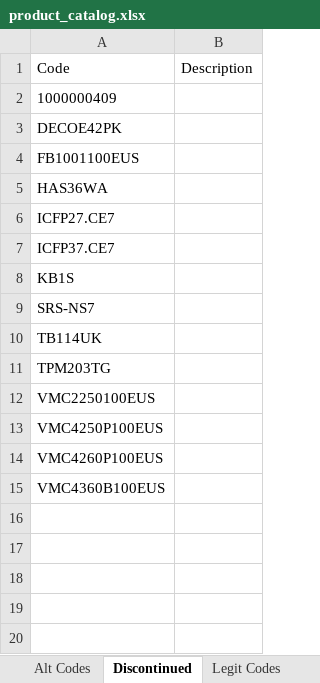
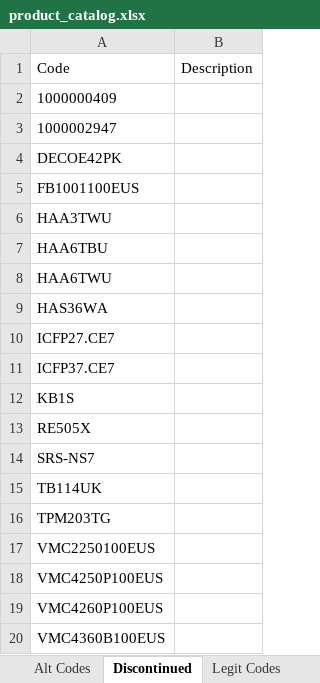
Before and after one commit to Rob-Peats/peats-tools, an Excel workbook: product_catalog.xlsx, sheet Discontinued, drawn as a sheet; values as stored, in another font and other column widths than the file's, no borders; the diff names each change by its address in the sheet, - before the commit and + after, or states it on an @@ line.

```diff
--- a/product_catalog.xlsx (sheet Discontinued)
+++ b/product_catalog.xlsx (sheet Discontinued)
+row 3: 1000002947
+row 6: HAA3TWU
+row 7: HAA6TBU
+row 8: HAA6TWU
+row 13: RE505X
```
Also changed, not shown: sheet Alt Codes, sheet Legit Codes.
